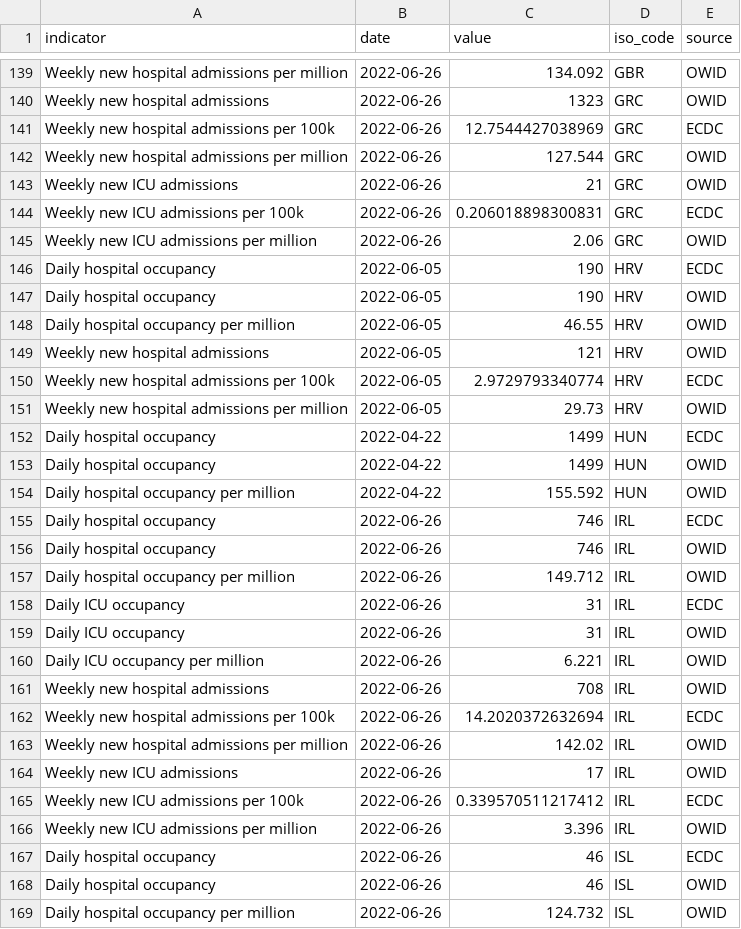
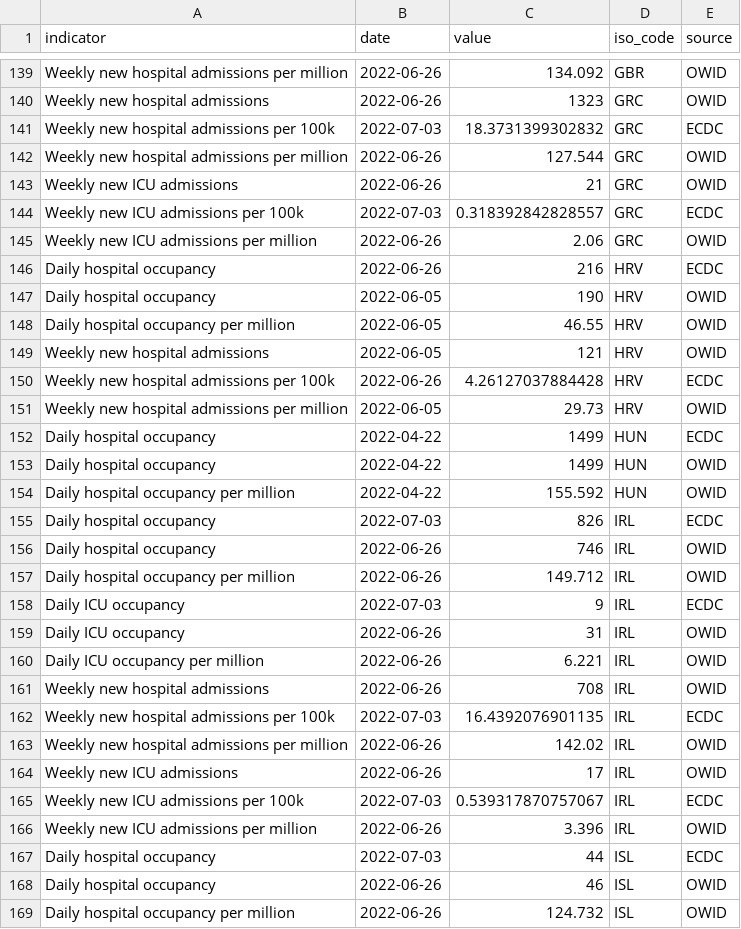
Before and after one commit to kimkimroll/ITF_Power_BI, a CSV file: itf_dashboard/output/hosp_data_latest.csv, drawn as a sheet; only a part is shown, gaps mark what is left out; the diff covers the shown part only.

```diff
--- a/itf_dashboard/output/hosp_data_latest.csv
+++ b/itf_dashboard/output/hosp_data_latest.csv
@@ -140,8 +140,8 @@ Weekly new hospital admissions per million,2022-06-26,134.092,GBR,OWID
 Weekly new hospital admissions,2022-06-26,1323,GRC,OWID
-Weekly new hospital admissions per 100k,2022-06-26,12.7544427038969,GRC,ECDC
+Weekly new hospital admissions per 100k,2022-07-03,18.3731399302832,GRC,ECDC
 Weekly new hospital admissions per million,2022-06-26,127.544,GRC,OWID
 Weekly new ICU admissions,2022-06-26,21,GRC,OWID
-Weekly new ICU admissions per 100k,2022-06-26,0.206018898300831,GRC,ECDC
+Weekly new ICU admissions per 100k,2022-07-03,0.318392842828557,GRC,ECDC
 Weekly new ICU admissions per million,2022-06-26,2.06,GRC,OWID
-Daily hospital occupancy,2022-06-05,190,HRV,ECDC
+Daily hospital occupancy,2022-06-26,216,HRV,ECDC
 Daily hospital occupancy,2022-06-05,190,HRV,OWID
@@ -149,3 +149,3 @@ Daily hospital occupancy per million,2022-06-05,46.55,HRV,OWID
 Weekly new hospital admissions,2022-06-05,121,HRV,OWID
-Weekly new hospital admissions per 100k,2022-06-05,2.9729793340774,HRV,ECDC
+Weekly new hospital admissions per 100k,2022-06-26,4.26127037884428,HRV,ECDC
 Weekly new hospital admissions per million,2022-06-05,29.73,HRV,OWID
@@ -154,6 +154,6 @@ Daily hospital occupancy,2022-04-22,1499,HUN,OWID
 Daily hospital occupancy per million,2022-04-22,155.592,HUN,OWID
-Daily hospital occupancy,2022-06-26,746,IRL,ECDC
+Daily hospital occupancy,2022-07-03,826,IRL,ECDC
 Daily hospital occupancy,2022-06-26,746,IRL,OWID
 Daily hospital occupancy per million,2022-06-26,149.712,IRL,OWID
-Daily ICU occupancy,2022-06-26,31,IRL,ECDC
+Daily ICU occupancy,2022-07-03,9,IRL,ECDC
 Daily ICU occupancy,2022-06-26,31,IRL,OWID
@@ -161,8 +161,8 @@ Daily ICU occupancy per million,2022-06-26,6.221,IRL,OWID
 Weekly new hospital admissions,2022-06-26,708,IRL,OWID
-Weekly new hospital admissions per 100k,2022-06-26,14.2020372632694,IRL,ECDC
+Weekly new hospital admissions per 100k,2022-07-03,16.4392076901135,IRL,ECDC
 Weekly new hospital admissions per million,2022-06-26,142.02,IRL,OWID
 Weekly new ICU admissions,2022-06-26,17,IRL,OWID
-Weekly new ICU admissions per 100k,2022-06-26,0.339570511217412,IRL,ECDC
+Weekly new ICU admissions per 100k,2022-07-03,0.539317870757067,IRL,ECDC
 Weekly new ICU admissions per million,2022-06-26,3.396,IRL,OWID
-Daily hospital occupancy,2022-06-26,46,ISL,ECDC
+Daily hospital occupancy,2022-07-03,44,ISL,ECDC
 Daily hospital occupancy,2022-06-26,46,ISL,OWID
```
Also changed, not shown: 101 edited cells elsewhere in this file, itf_dashboard/output/preferred_testpos7.csv, itf_dashboard/output/preferred_tests14.csv, 2 other files.
